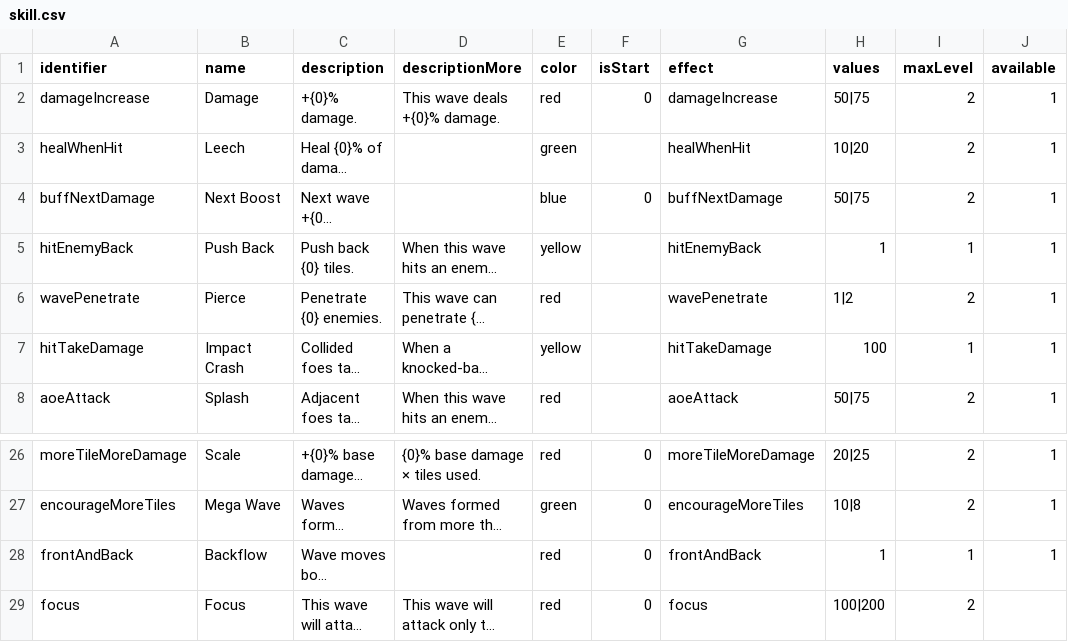
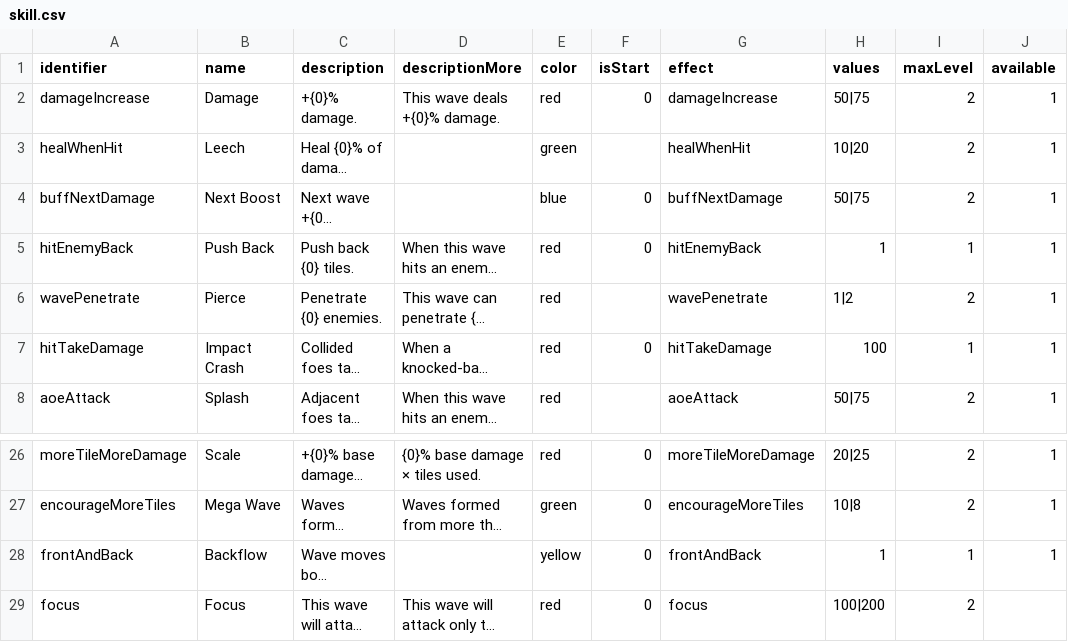
Before and after one commit to shshwdr/wave, a CSV file: Assets/Resources/csv/skill.csv, drawn as a sheet; only a part is shown, gaps mark what is left out; long unchanged cells end in …; the diff names each change by its address in the sheet, - before the commit and + after, or states it on an @@ line.

```diff
--- a/Assets/Resources/csv/skill.csv
+++ b/Assets/Resources/csv/skill.csv
-E5 (color): yellow
+E5 (color): red
-F5 (isStart): (empty)
+F5 (isStart): 0
-E7 (color): yellow
+E7 (color): red
-F7 (isStart): (empty)
+F7 (isStart): 0
-E28 (color): red
+E28 (color): yellow
```
Also changed, not shown: 2 other files.
